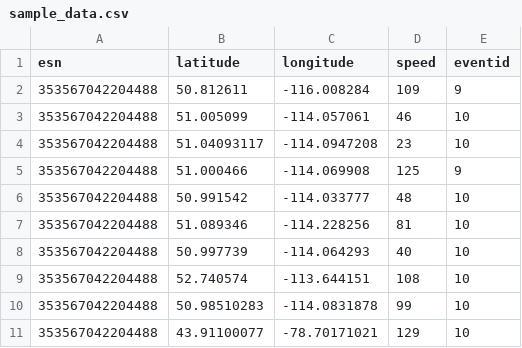
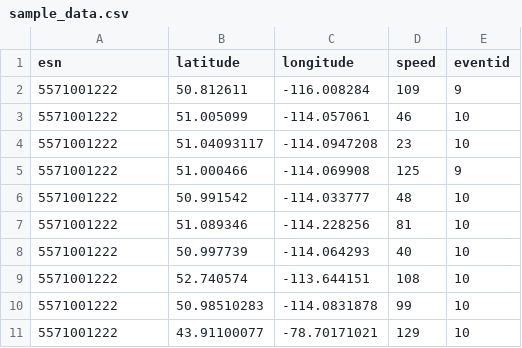
Before and after one commit to geotracsystems/TOGS_UDP_Sender, a CSV file: sample_data.csv, drawn as a sheet.

Commit message:
V2 => more messages support, extendable framework
+ changed sample esn to Jack5530LT

```diff
--- a/sample_data.csv
+++ b/sample_data.csv
@@ -1,11 +1,11 @@
 esn,latitude,longitude,speed,eventid
-353567042204488,50.812611,-116.008284,109,9
-353567042204488,51.005099,-114.057061,46,10
-353567042204488,51.04093117,-114.0947208,23,10
-353567042204488,51.000466,-114.069908,125,9
-353567042204488,50.991542,-114.033777,48,10
-353567042204488,51.089346,-114.228256,81,10
-353567042204488,50.997739,-114.064293,40,10
-353567042204488,52.740574,-113.644151,108,10
-353567042204488,50.98510283,-114.0831878,99,10
-353567042204488,43.91100077,-78.70171021,129,10
+5571001222,50.812611,-116.008284,109,9
+5571001222,51.005099,-114.057061,46,10
+5571001222,51.04093117,-114.0947208,23,10
+5571001222,51.000466,-114.069908,125,9
+5571001222,50.991542,-114.033777,48,10
+5571001222,51.089346,-114.228256,81,10
+5571001222,50.997739,-114.064293,40,10
+5571001222,52.740574,-113.644151,108,10
+5571001222,50.98510283,-114.0831878,99,10
+5571001222,43.91100077,-78.70171021,129,10
```
Also changed, not shown: 13 other files.
